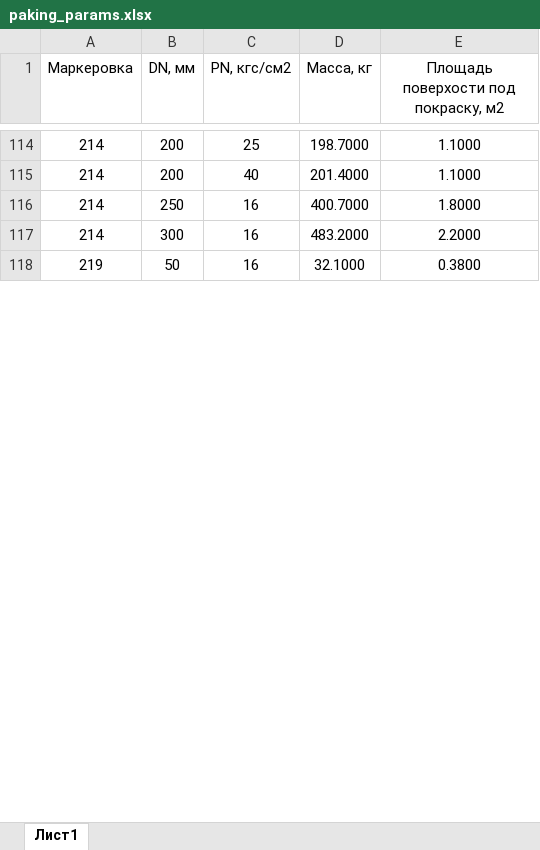
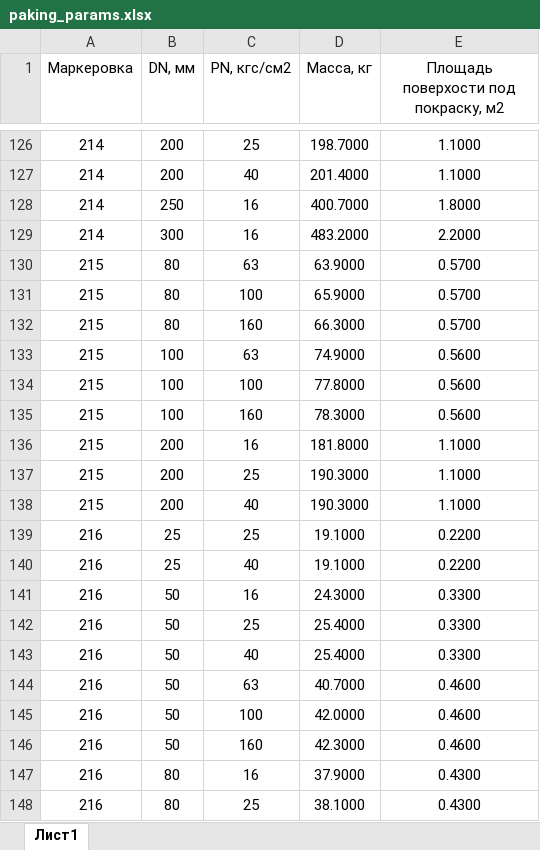
Before and after one commit to kyberlox/regConf, an Excel workbook: code/files/paking_params.xlsx, sheet Лист1, drawn as a sheet; only a part is shown, gaps mark what is left out; the shorter side is filled out with more unchanged rows; values as stored, in another font and other column widths than the file's, no borders; the diff covers the shown part only; the diff names each change by its address in the sheet, - before the commit and + after, or states it on an @@ line.

```diff
--- a/code/files/paking_params.xlsx (sheet Лист1)
+++ b/code/files/paking_params.xlsx (sheet Лист1)
+row 130: 215 | 80 | 63 | 63.9000 | 0.5700
+row 131: 215 | 80 | 100 | 65.9000 | 0.5700
+row 132: 215 | 80 | 160 | 66.3000 | 0.5700
+row 133: 215 | 100 | 63 | 74.9000 | 0.5600
+row 134: 215 | 100 | 100 | 77.8000 | 0.5600
+row 135: 215 | 100 | 160 | 78.3000 | 0.5600
+row 136: 215 | 200 | 16 | 181.8000 | 1.1000
+row 137: 215 | 200 | 25 | 190.3000 | 1.1000
+row 138: 215 | 200 | 40 | 190.3000 | 1.1000
+row 139: 216 | 25 | 25 | 19.1000 | 0.2200
+row 140: 216 | 25 | 40 | 19.1000 | 0.2200
+row 141: 216 | 50 | 16 | 24.3000 | 0.3300
+row 142: 216 | 50 | 25 | 25.4000 | 0.3300
+row 143: 216 | 50 | 40 | 25.4000 | 0.3300
+row 144: 216 | 50 | 63 | 40.7000 | 0.4600
+row 145: 216 | 50 | 100 | 42.0000 | 0.4600
+row 146: 216 | 50 | 160 | 42.3000 | 0.4600
+row 147: 216 | 80 | 16 | 37.9000 | 0.4300
+row 148: 216 | 80 | 25 | 38.1000 | 0.4300
```
Also changed, not shown: 28 added rows and 27 edited cells elsewhere in this sheet, 1 other file.
